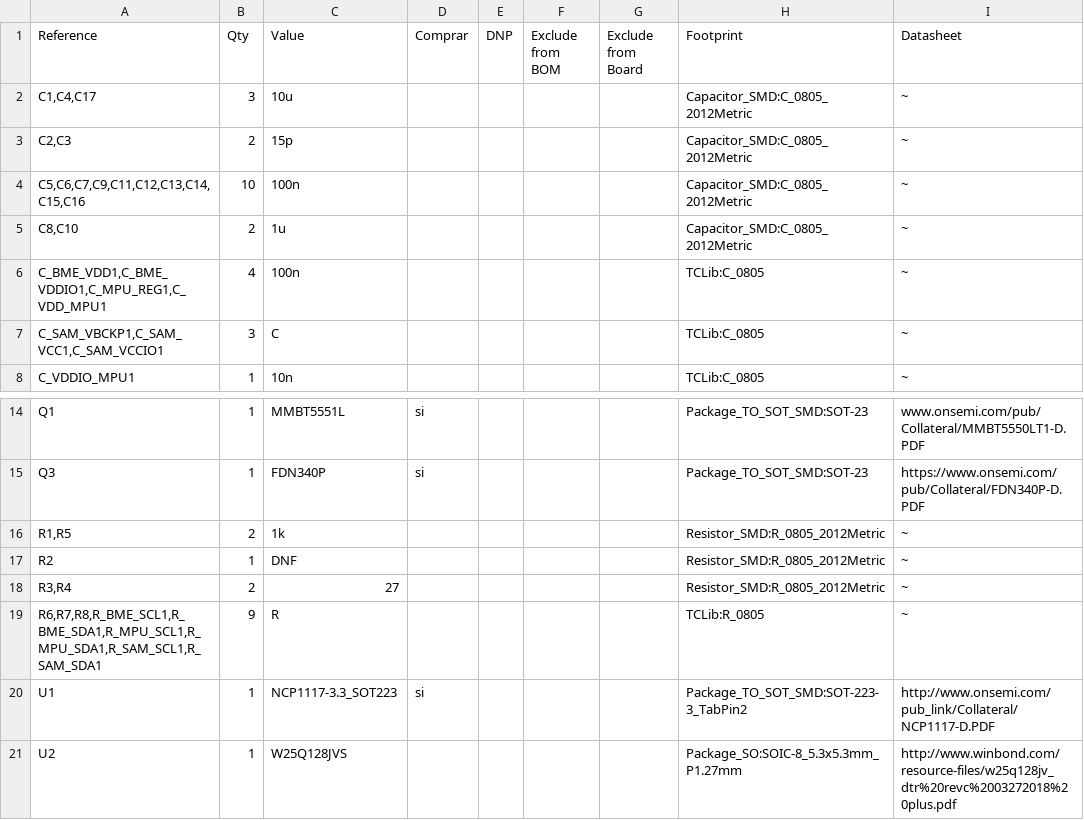
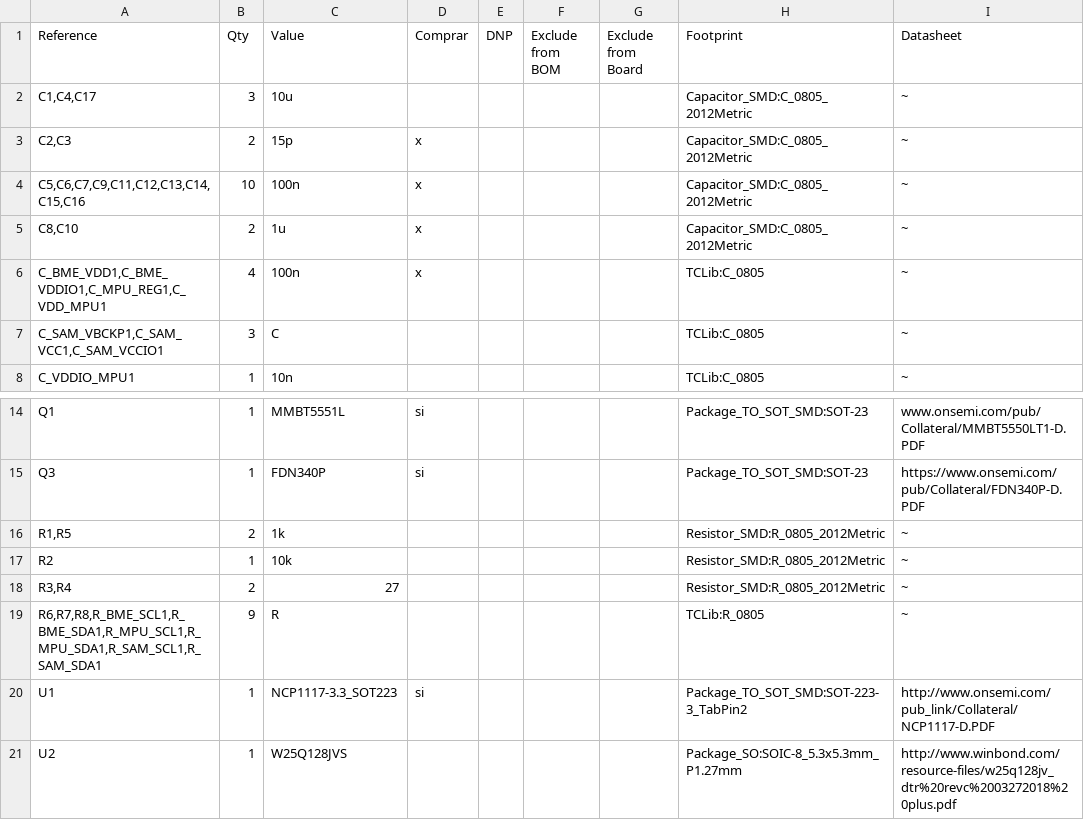
Before and after one commit to Jhertter/Flight-Computer-2025, a CSV file: SRAD_computer/outputs/SRAD_computer.csv, drawn as a sheet; only a part is shown, gaps mark what is left out.

```diff
--- a/SRAD_computer/outputs/SRAD_computer.csv
+++ b/SRAD_computer/outputs/SRAD_computer.csv
@@ -2,6 +2,6 @@ Reference,Qty,Value,Comprar,DNP,Exclude from BOM,Exclude from Board,Footprint,Da
 "C1,C4,C17",3,10u,,,,,Capacitor_SMD:C_0805_2012Metric,~
-"C2,C3",2,15p,,,,,Capacitor_SMD:C_0805_2012Metric,~
-"C5,C6,C7,C9,C11,C12,C13,C14,C15,C16",10,100n,,,,,Capacitor_SMD:C_0805_2012Metric,~
-"C8,C10",2,1u,,,,,Capacitor_SMD:C_0805_2012Metric,~
-"C_BME_VDD1,C_BME_VDDIO1,C_MPU_REG1,C_VDD_MPU1",4,100n,,,,,TCLib:C_0805,~
+"C2,C3",2,15p,x,,,,Capacitor_SMD:C_0805_2012Metric,~
+"C5,C6,C7,C9,C11,C12,C13,C14,C15,C16",10,100n,x,,,,Capacitor_SMD:C_0805_2012Metric,~
+"C8,C10",2,1u,x,,,,Capacitor_SMD:C_0805_2012Metric,~
+"C_BME_VDD1,C_BME_VDDIO1,C_MPU_REG1,C_VDD_MPU1",4,100n,x,,,,TCLib:C_0805,~
 "C_SAM_VBCKP1,C_SAM_VCC1,C_SAM_VCCIO1",3,C,,,,,TCLib:C_0805,~
@@ -16,3 +16,3 @@ Q3,1,FDN340P,si,,,,Package_TO_SOT_SMD:SOT-23,https://www.onsemi.com/pub/Collater
 "R1,R5",2,1k,,,,,Resistor_SMD:R_0805_2012Metric,~
-R2,1,DNF,,,,,Resistor_SMD:R_0805_2012Metric,~
+R2,1,10k,,,,,Resistor_SMD:R_0805_2012Metric,~
 "R3,R4",2,27,,,,,Resistor_SMD:R_0805_2012Metric,~
```
Also changed, not shown: 26 other files.
